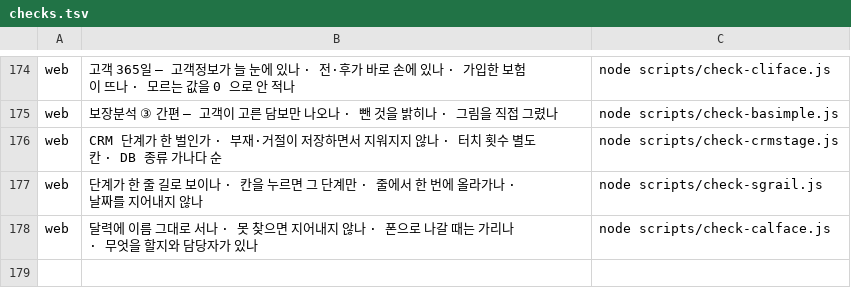
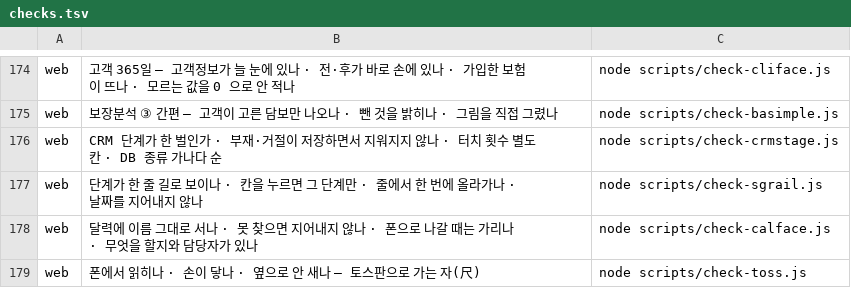
Before and after one commit to asdf827258-lab/apex-crm, a TSV file: scripts/checks.tsv, drawn as a sheet; only a part is shown, gaps mark what is left out.

```diff
--- a/scripts/checks.tsv
+++ b/scripts/checks.tsv
@@ -178 +178,2 @@ web	단계가 한 줄 길로 보이나 · 칸을 누르면 그 단계만 · 줄
 web	달력에 이름 그대로 서나 · 못 찾으면 지어내지 않나 · 폰으로 나갈 때는 가리나 · 무엇을 할지와 담당자가 있나	node scripts/check-calface.js
+web	폰에서 읽히나 · 손이 닿나 · 옆으로 안 새나 — 토스판으로 가는 자(尺)	node scripts/check-toss.js
```
Also changed, not shown: 2 other files.
